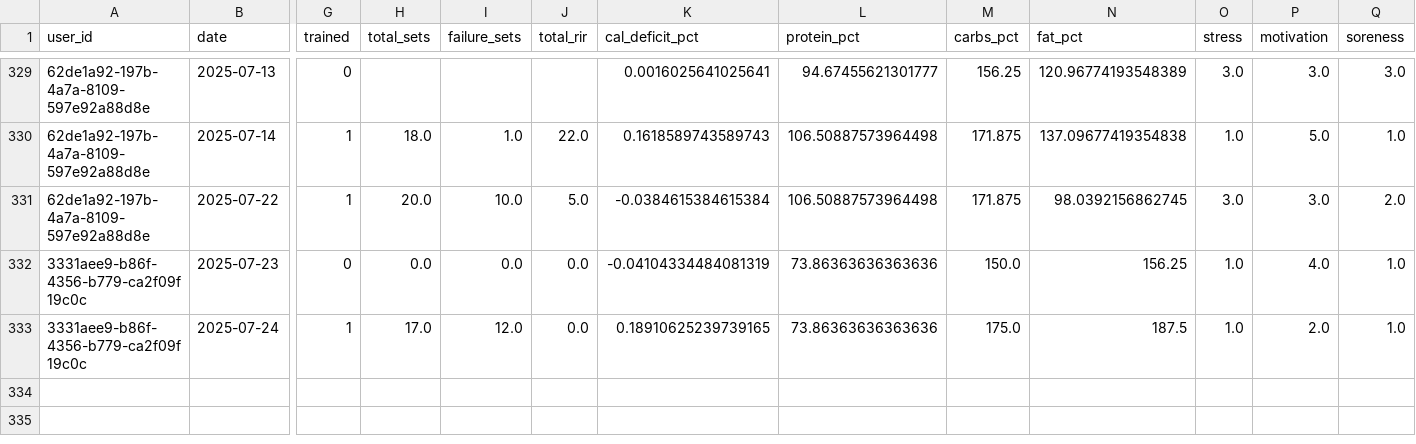
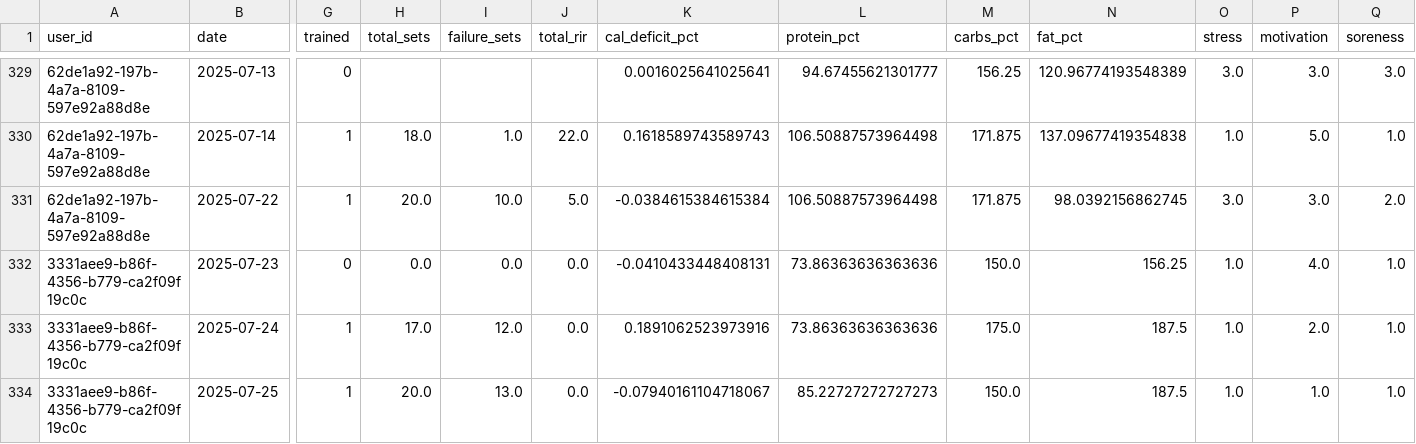
Before and after one commit to humzah-malik/RecoverTrack, a CSV file: backend/recovery_dataset.csv, drawn as a sheet; only a part is shown, gaps mark what is left out; rows hold the shown columns only; the diff names each change by its address in the sheet, - before the commit and + after, or states it on an @@ line.

```diff
--- a/backend/recovery_dataset.csv
+++ b/backend/recovery_dataset.csv
-K332 (cal_deficit_pct): -0.04104334484081319
+K332 (cal_deficit_pct): -0.0410433448408131
-K333 (cal_deficit_pct): 0.18910625239739165
+K333 (cal_deficit_pct): 0.1891062523973916
+row 334: 3331aee9-b86f-4356-b779-ca2f09f19c0c | 2025-07-25 | 1 | 20.0 | 13.0 | 0.0 | -0.07940161104718067 | 85.22727272727273 | 150.0 | 187.5 | 1.0 | 1.0 | 1.0
```
Also changed, not shown: backend/user_recovery_heads.csv, 10 other files.
